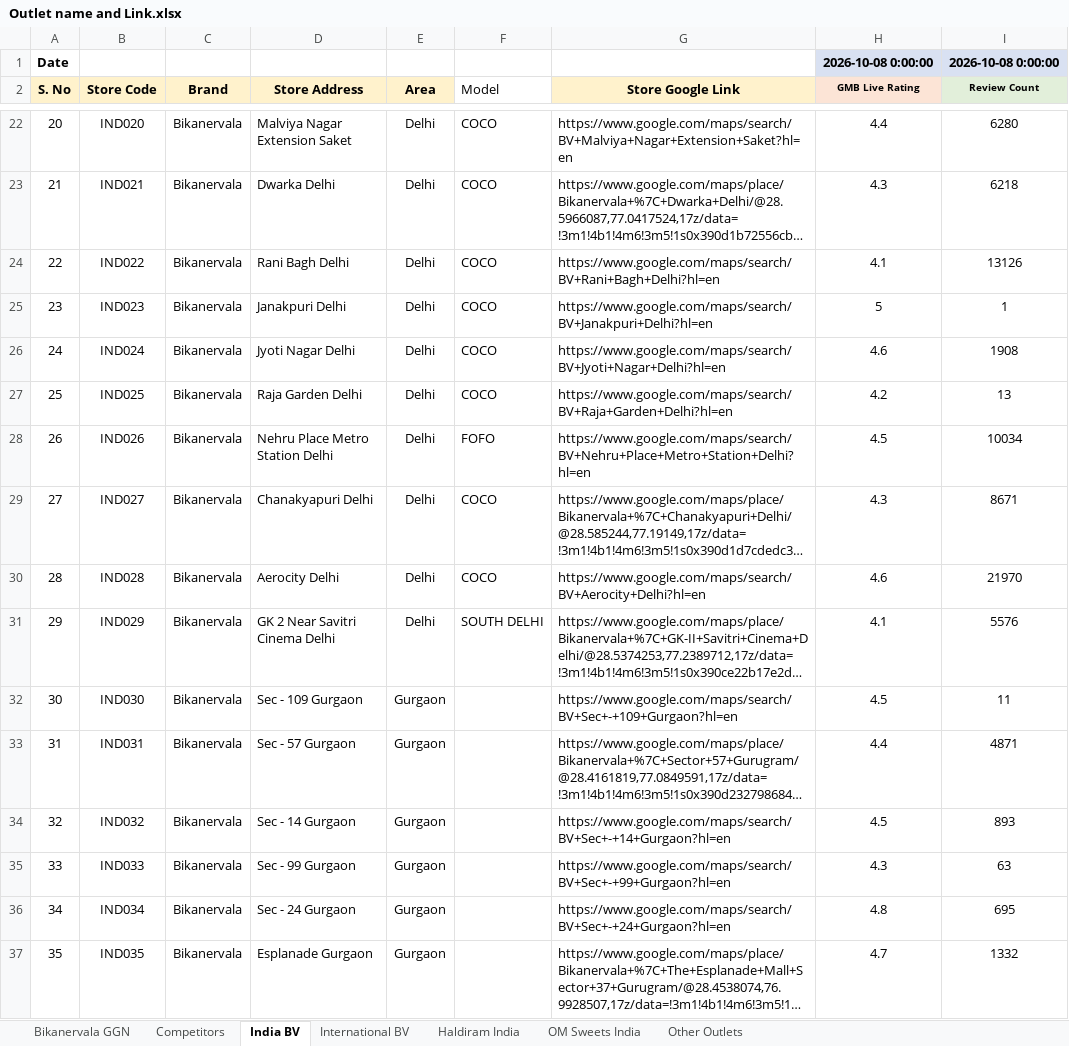
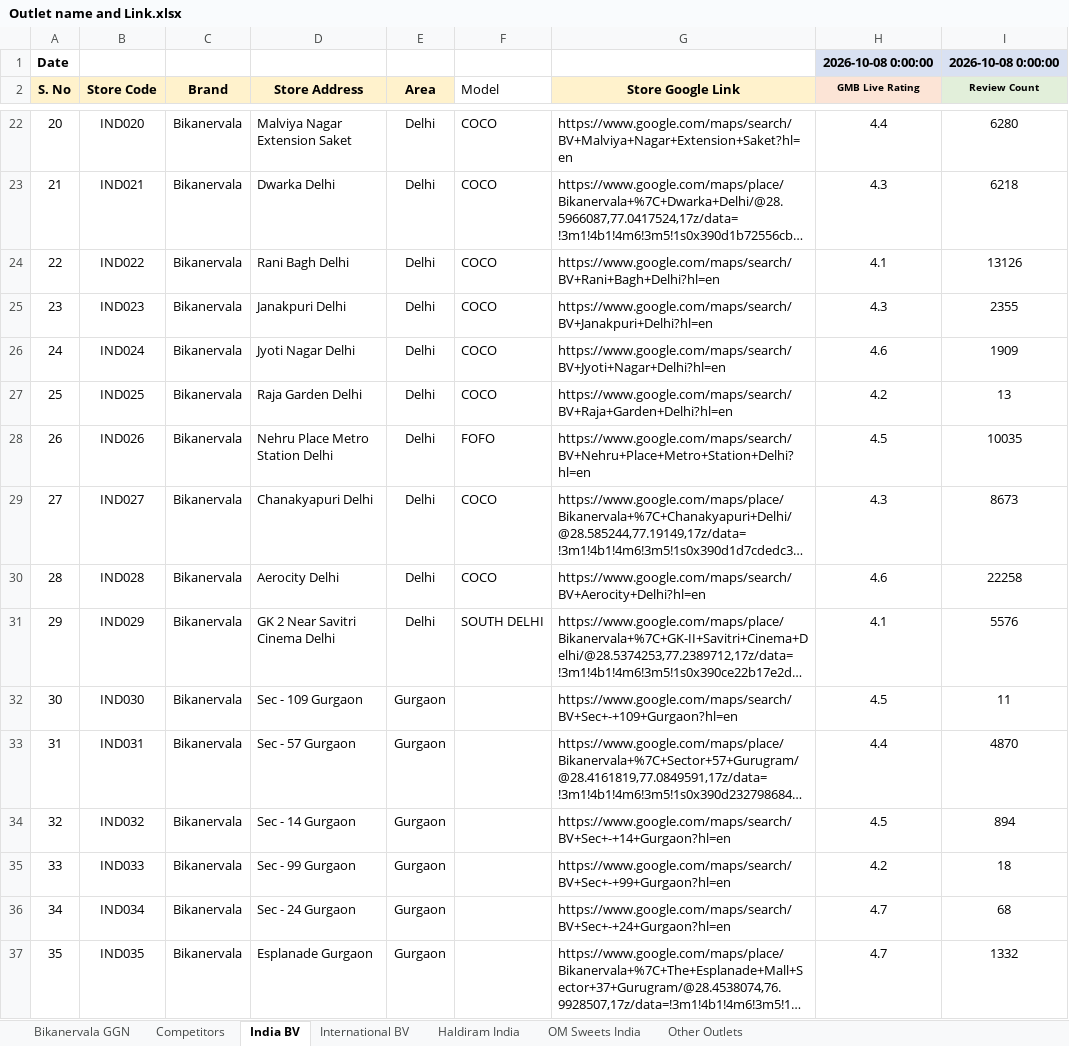
Before and after one commit to bikanervalap61/Auto-Ratting-Scrapper, an Excel workbook: Outlet name and Link.xlsx, sheet India BV, drawn as a sheet; only a part is shown, gaps mark what is left out; long unchanged cells end in …; values as stored, in another font and other column widths than the file's, no borders; the diff covers the shown part only; the diff names each change by its address in the sheet, - before the commit and + after, or states it on an @@ line.

```diff
--- a/Outlet name and Link.xlsx (sheet India BV)
+++ b/Outlet name and Link.xlsx (sheet India BV)
-H25 (GMB Live Rating): 5
+H25 (GMB Live Rating): 4.3
-I25 (Review Count): 1
+I25 (Review Count): 2355
-I26 (Review Count): 1908
+I26 (Review Count): 1909
-I28 (Review Count): 10034
+I28 (Review Count): 10035
-I29 (Review Count): 8671
+I29 (Review Count): 8673
-I30 (Review Count): 21970
+I30 (Review Count): 22258
-I33 (Review Count): 4871
+I33 (Review Count): 4870
-I34 (Review Count): 893
+I34 (Review Count): 894
-H35 (GMB Live Rating): 4.3
+H35 (GMB Live Rating): 4.2
-I35 (Review Count): 63
+I35 (Review Count): 18
-H36 (GMB Live Rating): 4.8
+H36 (GMB Live Rating): 4.7
-I36 (Review Count): 695
+I36 (Review Count): 68
```
Also changed, not shown: 86 edited cells elsewhere in this sheet, sheet Competitors, sheet Bikanervala GGN, sheet OM Sweets India, sheet International BV, sheet Other Outlets, sheet Haldiram India, 1 other file.
